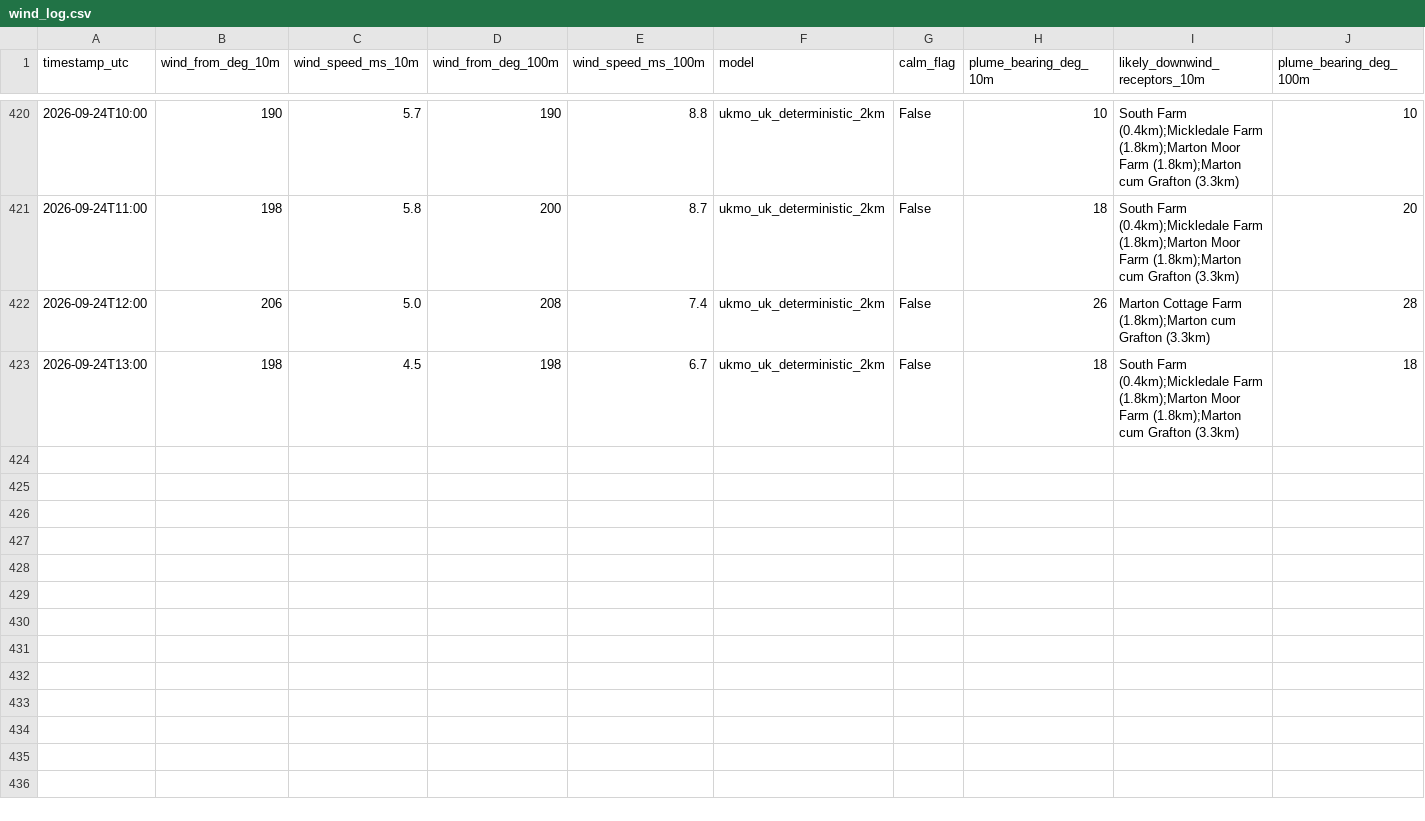
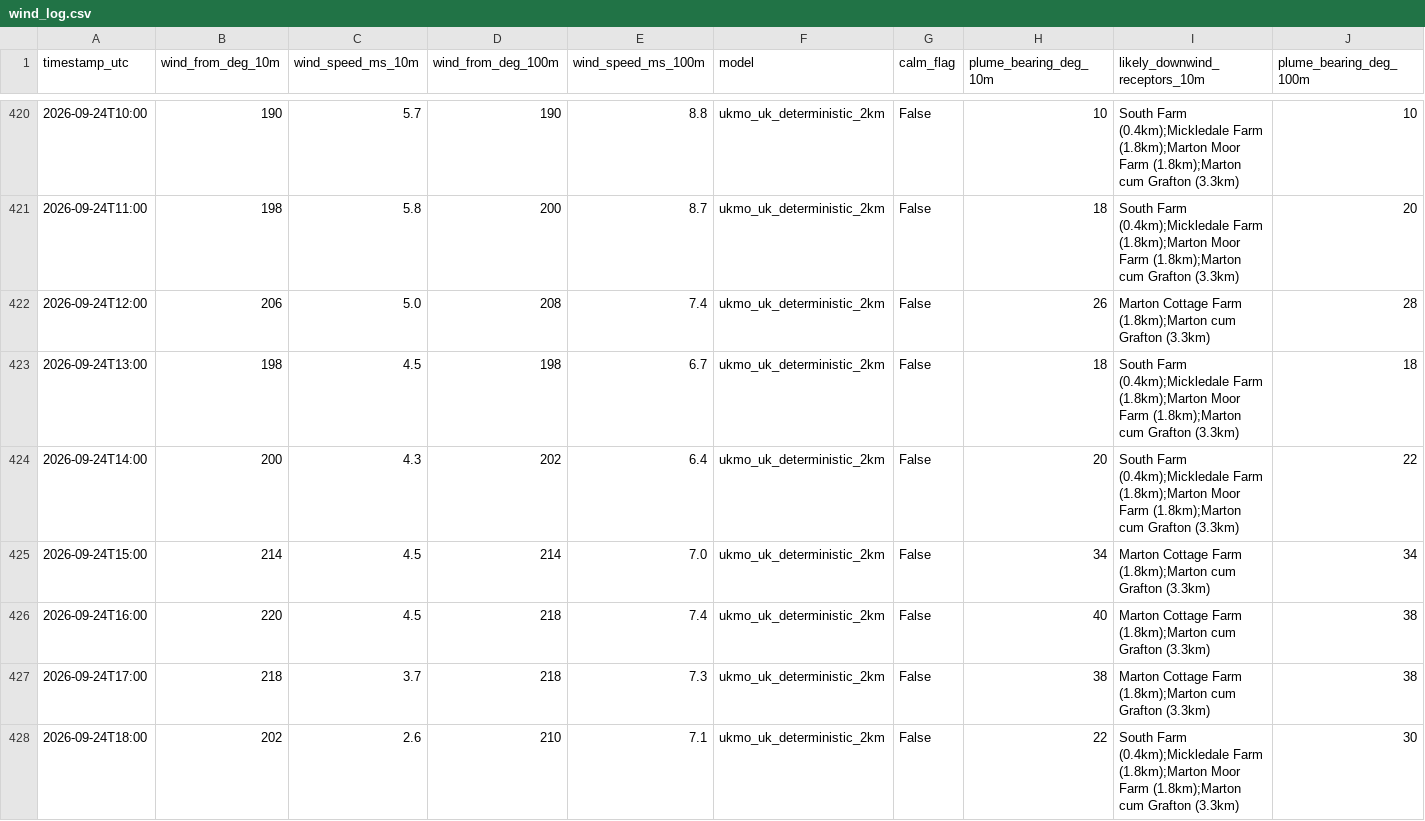
Before and after one commit to Matthew42205/awrp-wind-log, a CSV file: wind_log.csv, drawn as a sheet; only a part is shown, gaps mark what is left out; rows hold the shown columns only; the diff names each change by its address in the sheet, - before the commit and + after, or states it on an @@ line.

```diff
--- a/wind_log.csv
+++ b/wind_log.csv
+row 424: 2026-09-24T14:00 | 200 | 4.3 | 202 | 6.4 | ukmo_uk_deterministic_2km | False | 20 | South Farm (0.4km);Mickledale Farm (1.8km);Marton Moor Farm (1.8km);Marton cum Grafton (3.3km) | 22
+row 425: 2026-09-24T15:00 | 214 | 4.5 | 214 | 7.0 | ukmo_uk_deterministic_2km | False | 34 | Marton Cottage Farm (1.8km);Marton cum Grafton (3.3km) | 34
+row 426: 2026-09-24T16:00 | 220 | 4.5 | 218 | 7.4 | ukmo_uk_deterministic_2km | False | 40 | Marton Cottage Farm (1.8km);Marton cum Grafton (3.3km) | 38
+row 427: 2026-09-24T17:00 | 218 | 3.7 | 218 | 7.3 | ukmo_uk_deterministic_2km | False | 38 | Marton Cottage Farm (1.8km);Marton cum Grafton (3.3km) | 38
+row 428: 2026-09-24T18:00 | 202 | 2.6 | 210 | 7.1 | ukmo_uk_deterministic_2km | False | 22 | South Farm (0.4km);Mickledale Farm (1.8km);Marton Moor Farm (1.8km);Marton cum Grafton (3.3km) | 30
```
